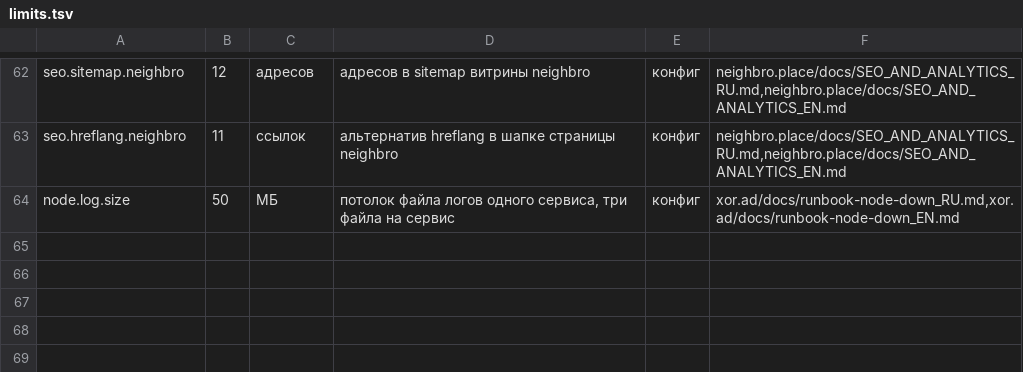
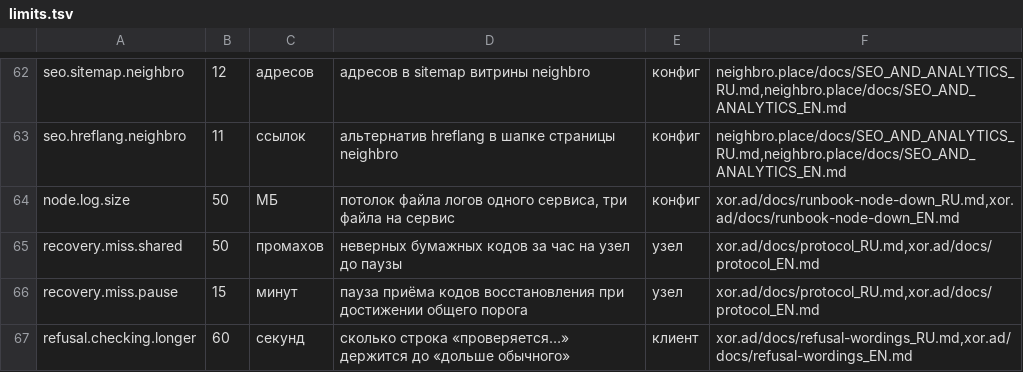
Before and after one commit to panov-id/xor.ad, a TSV file: docs/facts/limits.tsv, drawn as a sheet; only a part is shown, gaps mark what is left out; the diff names each change by its address in the sheet, - before the commit and + after, or states it on an @@ line.

```diff
--- a/docs/facts/limits.tsv
+++ b/docs/facts/limits.tsv
+row 65: recovery.miss.shared | 50 | промахов | неверных бумажных кодов за час на узел до паузы | узел | xor.ad/docs/protocol_RU.md,xor.ad/docs/protocol_EN.md
+row 66: recovery.miss.pause | 15 | минут | пауза приёма кодов восстановления при достижении общего порога | узел | xor.ad/docs/protocol_RU.md,xor.ad/docs/protocol_EN.md
+row 67: refusal.checking.longer | 60 | секунд | сколько строка «проверяется…» держится до «дольше обычного» | клиент | xor.ad/docs/refusal-wordings_RU.md,xor.ad/docs/refusal-wordings_EN.md
```
Also changed, not shown: docs/facts/decisions.tsv, docs/facts/open.tsv, 9 other files.
